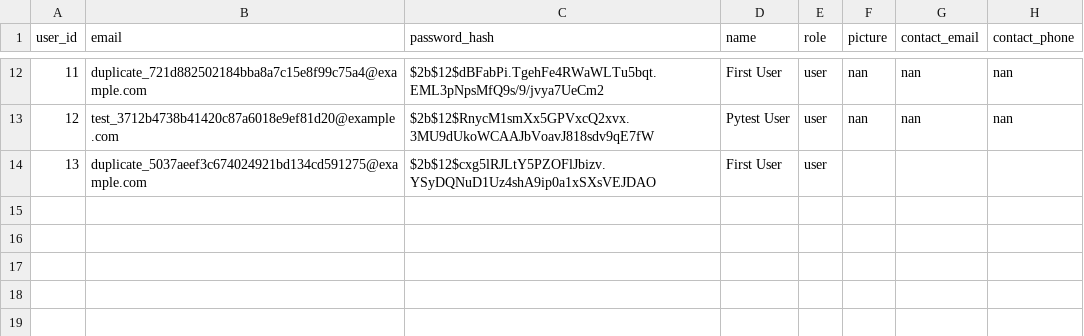
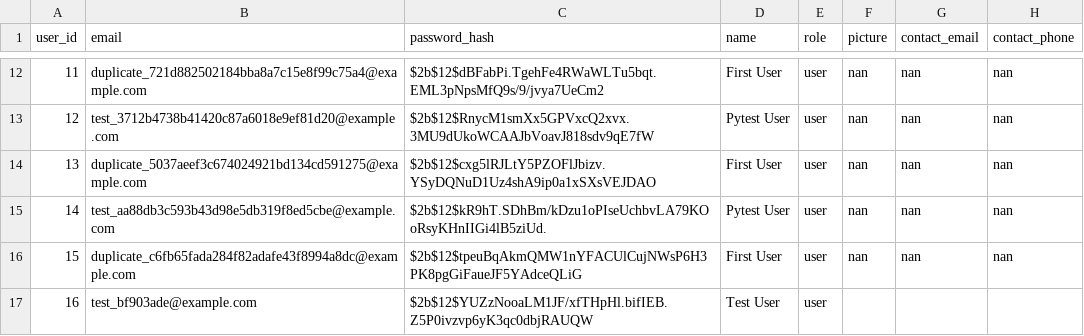
Before and after one commit to msidhu21/CodeBlooded, a CSV file: backend/data/users.csv, drawn as a sheet; only a part is shown, gaps mark what is left out.

```diff
--- a/backend/data/users.csv
+++ b/backend/data/users.csv
@@ -13,2 +13,5 @@ user_id,email,password_hash,name,role,picture,contact_email,contact_phone
 12,test_3712b4738b41420c87a6018e9ef81d20@example.com,$2b$12$RnycM1smXx5GPVxcQ2xvx.3MU9dUkoWCAAJbVoavJ818sdv9qE7fW,Pytest User,user,nan,nan,nan
-13,duplicate_5037aeef3c674024921bd134cd591275@example.com,$2b$12$cxg5lRJLtY5PZOFlJbizv.YSyDQNuD1Uz4shA9ip0a1xSXsVEJDAO,First User,user,,,
+13,duplicate_5037aeef3c674024921bd134cd591275@example.com,$2b$12$cxg5lRJLtY5PZOFlJbizv.YSyDQNuD1Uz4shA9ip0a1xSXsVEJDAO,First User,user,nan,nan,nan
+14,test_aa88db3c593b43d98e5db319f8ed5cbe@example.com,$2b$12$kR9hT.SDhBm/kDzu1oPIseUchbvLA79KOoRsyKHnIIGi4lB5ziUd.,Pytest User,user,nan,nan,nan
+15,duplicate_c6fb65fada284f82adafe43f8994a8dc@example.com,$2b$12$tpeuBqAkmQMW1nYFACUlCujNWsP6H3PK8pgGiFaueJF5YAdceQLiG,First User,user,nan,nan,nan
+16,test_bf903ade@example.com,$2b$12$YUZzNooaLM1JF/xfTHpHl.bifIEB.Z5P0ivzvp6yK3qc0dbjRAUQW,Test User,user,,,
```
Also changed, not shown: 3 other files.
